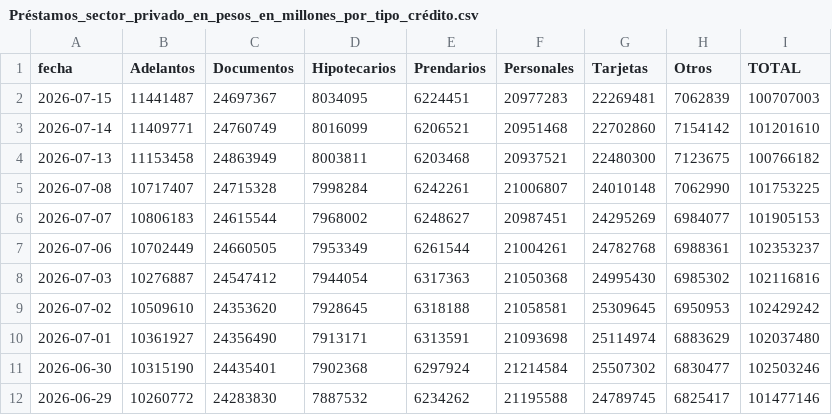
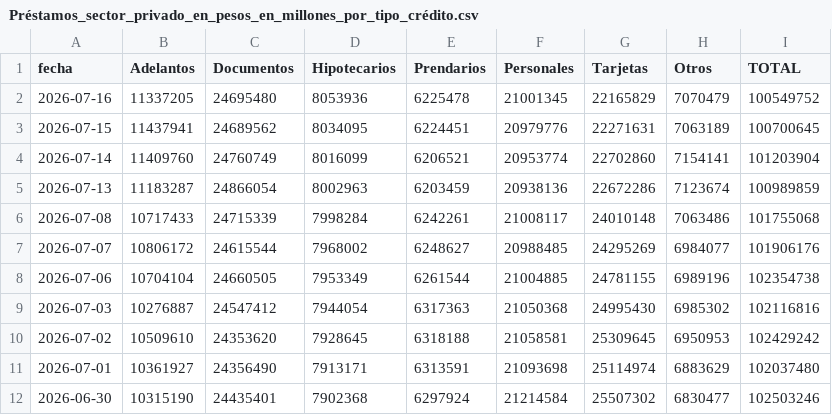
Before and after one commit to jesusrobles824/Descarga-bases-de-datos, a CSV file: Préstamos_sector_privado_en_pesos_en_millones_por_tipo_crédito.csv, drawn as a sheet; only a part is shown; the shorter side is filled out with more unchanged rows.

```diff
--- a/Préstamos_sector_privado_en_pesos_en_millones_por_tipo_crédito.csv
+++ b/Préstamos_sector_privado_en_pesos_en_millones_por_tipo_crédito.csv
@@ -1,8 +1,9 @@
 fecha,Adelantos,Documentos,Hipotecarios,Prendarios,Personales,Tarjetas,Otros,TOTAL
-2026-07-15,11441487,24697367,8034095,6224451,20977283,22269481,7062839,100707003
-2026-07-14,11409771,24760749,8016099,6206521,20951468,22702860,7154142,101201610
-2026-07-13,11153458,24863949,8003811,6203468,20937521,22480300,7123675,100766182
-2026-07-08,10717407,24715328,7998284,6242261,21006807,24010148,7062990,101753225
-2026-07-07,10806183,24615544,7968002,6248627,20987451,24295269,6984077,101905153
-2026-07-06,10702449,24660505,7953349,6261544,21004261,24782768,6988361,102353237
+2026-07-16,11337205,24695480,8053936,6225478,21001345,22165829,7070479,100549752
+2026-07-15,11437941,24689562,8034095,6224451,20979776,22271631,7063189,100700645
+2026-07-14,11409760,24760749,8016099,6206521,20953774,22702860,7154141,101203904
+2026-07-13,11183287,24866054,8002963,6203459,20938136,22672286,7123674,100989859
+2026-07-08,10717433,24715339,7998284,6242261,21008117,24010148,7063486,101755068
+2026-07-07,10806172,24615544,7968002,6248627,20988485,24295269,6984077,101906176
+2026-07-06,10704104,24660505,7953349,6261544,21004885,24781155,6989196,102354738
 2026-07-03,10276887,24547412,7944054,6317363,21050368,24995430,6985302,102116816
```
Also changed, not shown: ADRs_Precios.csv, ADRs_variacion_porcentual_diaria.csv, 7 other files.
